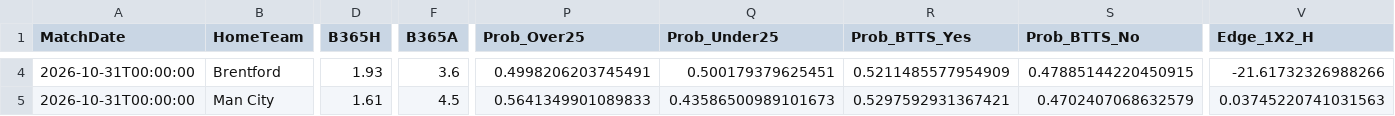
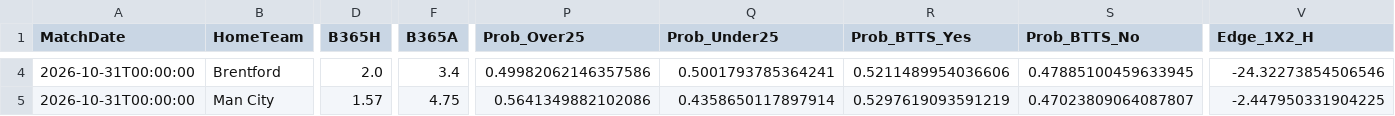
Before and after one commit to boukakos/palavoiBetPredictor, a CSV file: data/predictions/live_upcoming_predictions.csv, drawn as a sheet; only a part is shown, gaps mark what is left out; the diff covers the shown part only; the diff names each change by its address in the sheet, - before the commit and + after, or states it on an @@ line.

```diff
--- a/data/predictions/live_upcoming_predictions.csv
+++ b/data/predictions/live_upcoming_predictions.csv
-D4 (B365H): 1.93
+D4 (B365H): 2.0
-F4 (B365A): 3.6
+F4 (B365A): 3.4
-P4 (Prob_Over25): 0.4998206203745491
+P4 (Prob_Over25): 0.49982062146357586
-Q4 (Prob_Under25): 0.500179379625451
+Q4 (Prob_Under25): 0.5001793785364241
-R4 (Prob_BTTS_Yes): 0.5211485577954909
+R4 (Prob_BTTS_Yes): 0.5211489954036606
-S4 (Prob_BTTS_No): 0.47885144220450915
+S4 (Prob_BTTS_No): 0.47885100459633945
-V4 (Edge_1X2_H): -21.61732326988266
+V4 (Edge_1X2_H): -24.32273854506546
-D5 (B365H): 1.61
+D5 (B365H): 1.57
-F5 (B365A): 4.5
+F5 (B365A): 4.75
-P5 (Prob_Over25): 0.5641349901089833
+P5 (Prob_Over25): 0.5641349882102086
-Q5 (Prob_Under25): 0.43586500989101673
+Q5 (Prob_Under25): 0.4358650117897914
-R5 (Prob_BTTS_Yes): 0.5297592931367421
+R5 (Prob_BTTS_Yes): 0.5297619093591219
-S5 (Prob_BTTS_No): 0.4702407068632579
+S5 (Prob_BTTS_No): 0.47023809064087807
-V5 (Edge_1X2_H): 0.03745220741031563
+V5 (Edge_1X2_H): -2.447950331904225
```
Also changed, not shown: 87 edited cells elsewhere in this file, data/upcoming_fixtures.csv, 1 other file.
